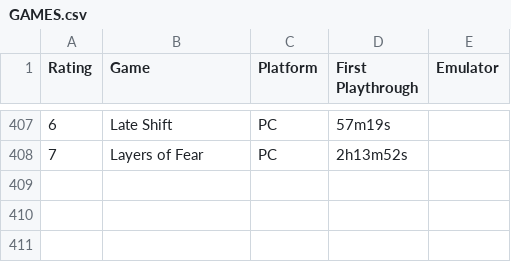
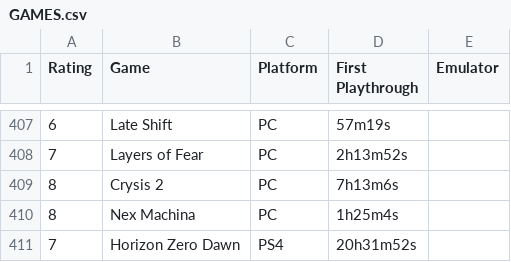
Before and after one commit to m-e-l-b-o/The-List, a CSV file: GAMES.csv, drawn as a sheet; only a part is shown, gaps mark what is left out; the diff names each change by its address in the sheet, - before the commit and + after, or states it on an @@ line.

Commit message:
Add files via upload

```diff
--- a/GAMES.csv
+++ b/GAMES.csv
+row 409: 8 | Crysis 2 | PC | 7h13m6s
+row 410: 8 | Nex Machina | PC | 1h25m4s
+row 411: 7 | Horizon Zero Dawn | PS4 | 20h31m52s
```
